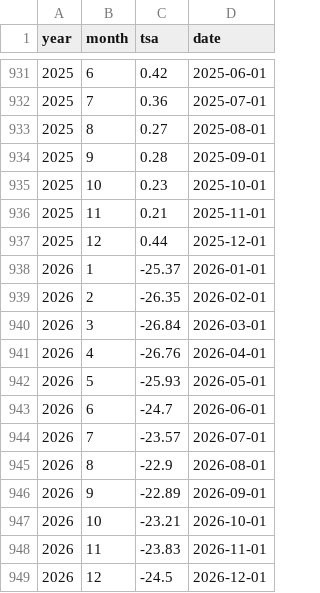
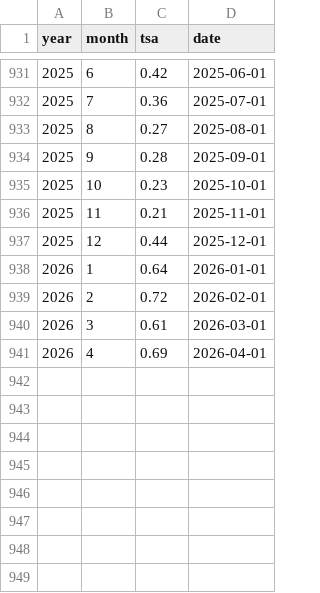
Before and after one commit to dbrisaro/climate-dashboard, a CSV file: data/tsa.csv, drawn as a sheet; only a part is shown, gaps mark what is left out.

```diff
--- a/data/tsa.csv
+++ b/data/tsa.csv
@@ -937,13 +937,5 @@ year,month,tsa,date
 2025,12,0.44,2025-12-01
-2026,1,-25.37,2026-01-01
-2026,2,-26.35,2026-02-01
-2026,3,-26.84,2026-03-01
-2026,4,-26.76,2026-04-01
-2026,5,-25.93,2026-05-01
-2026,6,-24.7,2026-06-01
-2026,7,-23.57,2026-07-01
-2026,8,-22.9,2026-08-01
-2026,9,-22.89,2026-09-01
-2026,10,-23.21,2026-10-01
-2026,11,-23.83,2026-11-01
-2026,12,-24.5,2026-12-01
+2026,1,0.64,2026-01-01
+2026,2,0.72,2026-02-01
+2026,3,0.61,2026-03-01
+2026,4,0.69,2026-04-01
```
Also changed, not shown: data/tna.csv.
